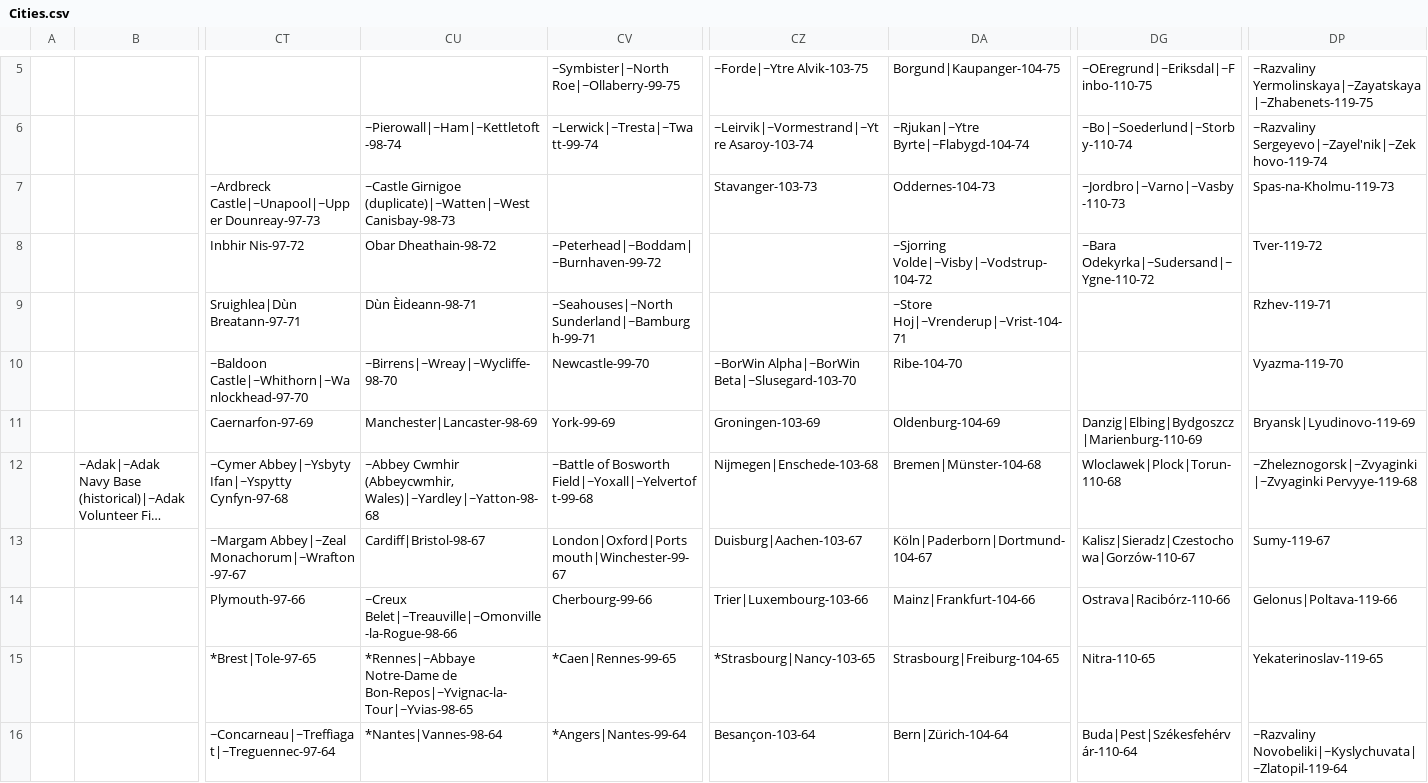
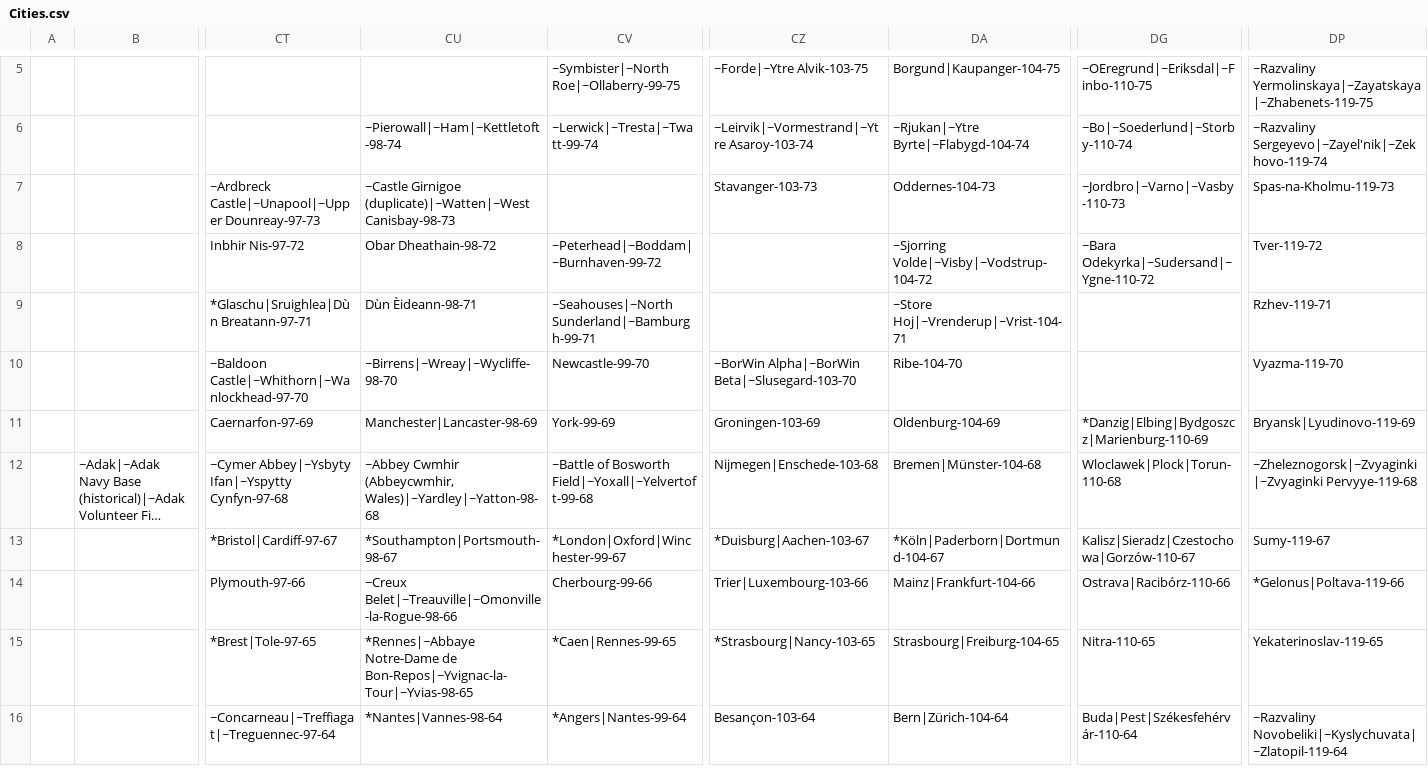
Before and after one commit to Fre-sol/Dawn-of-Civilization, a CSV file: Assets/Maps/Cities.csv, drawn as a sheet; only a part is shown, gaps mark what is left out; long unchanged cells end in …; the diff covers the shown part only; the diff names each change by its address in the sheet, - before the commit and + after, or states it on an @@ line.

```diff
--- a/Assets/Maps/Cities.csv
+++ b/Assets/Maps/Cities.csv
-CT9: Sruighlea|Dùn Breatann-97-71
+CT9: *Glaschu|Sruighlea|Dùn Breatann-97-71
-DG11: Danzig|Elbing|Bydgoszcz|Marienburg-110-69
+DG11: *Danzig|Elbing|Bydgoszcz|Marienburg-110-69
-CT13: ~Margam Abbey|~Zeal Monachorum|~Wrafton-97-67
+CT13: *Bristol|Cardiff-97-67
-CU13: Cardiff|Bristol-98-67
+CU13: *Southampton|Portsmouth-98-67
-CV13: London|Oxford|Portsmouth|Winchester-99-67
+CV13: *London|Oxford|Winchester-99-67
-CZ13: Duisburg|Aachen-103-67
+CZ13: *Duisburg|Aachen-103-67
-DA13: Köln|Paderborn|Dortmund-104-67
+DA13: *Köln|Paderborn|Dortmund-104-67
-DP14: Gelonus|Poltava-119-66
+DP14: *Gelonus|Poltava-119-66
```
Also changed, not shown: 21 edited cells elsewhere in this file, 1 other file.
